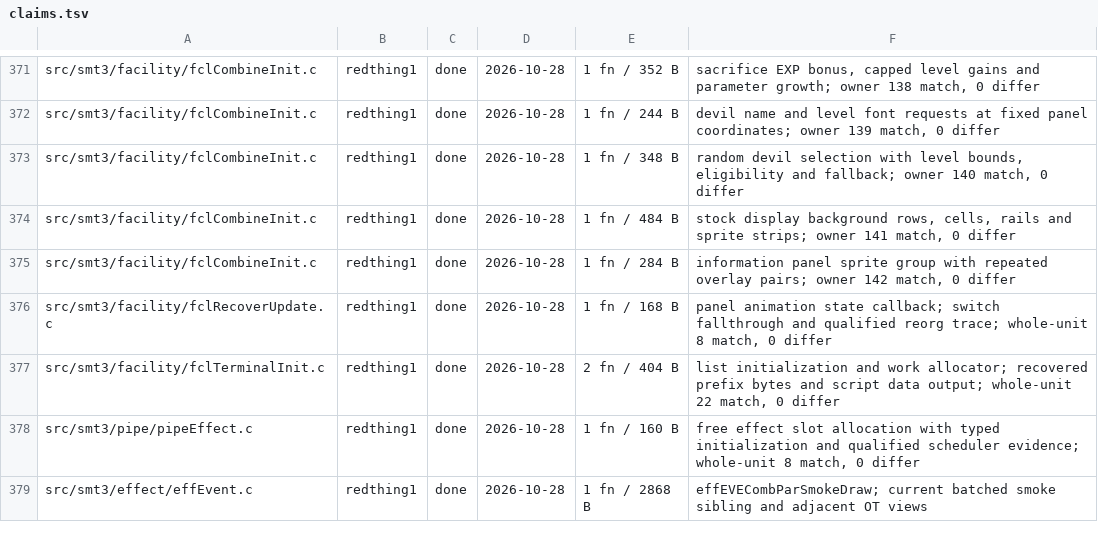
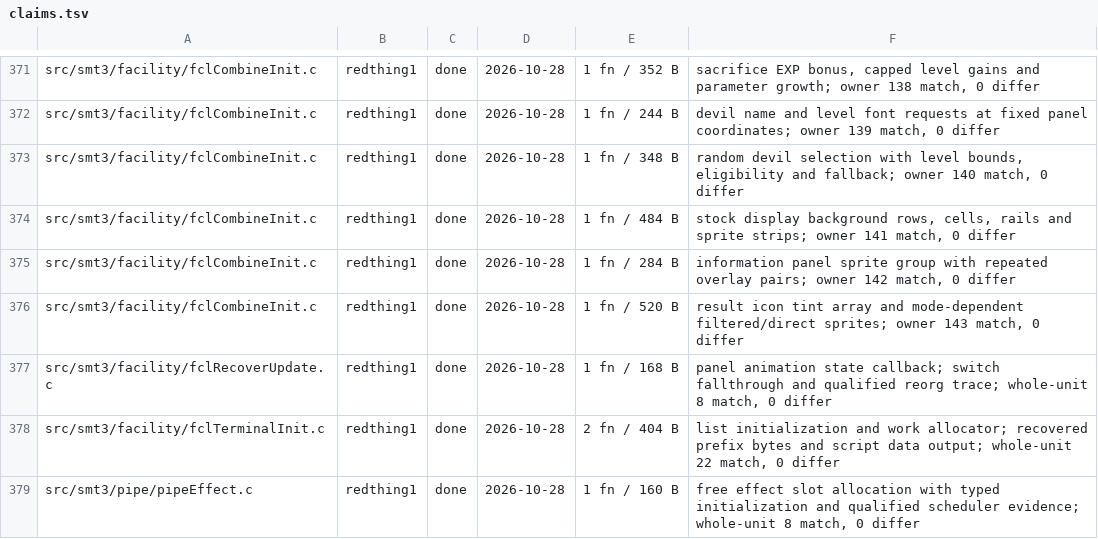
Before and after one commit to Megami-Decomps/smt3-decomp, a TSV file: config/smt3/claims.tsv, drawn as a sheet; only a part is shown, gaps mark what is left out; the shorter side is filled out with more unchanged rows; the diff names each change by its address in the sheet, - before the commit and + after, or states it on an @@ line.

Commit message:
Match fusion result icon rendering

```diff
--- a/config/smt3/claims.tsv
+++ b/config/smt3/claims.tsv
+row 376: src/smt3/facility/fclCombineInit.c | redthing1 | done | 2026-10-28 | 1 fn / 520 B | result icon tint array and mode-dependent filtered/direct sprites; owner 143 match, 0 differ
```
Also changed, not shown: 1 other file.
